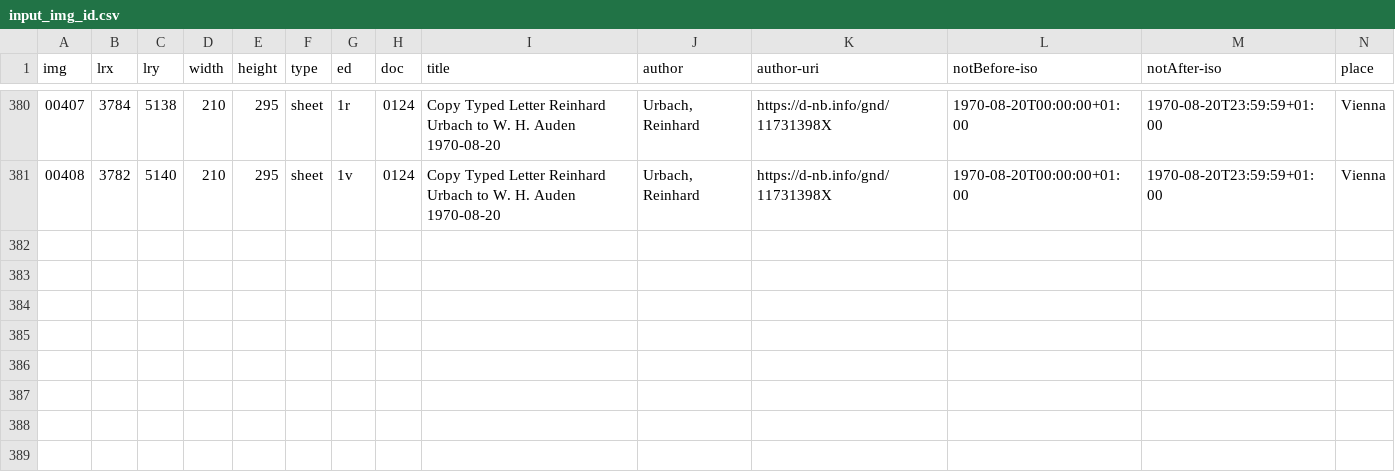
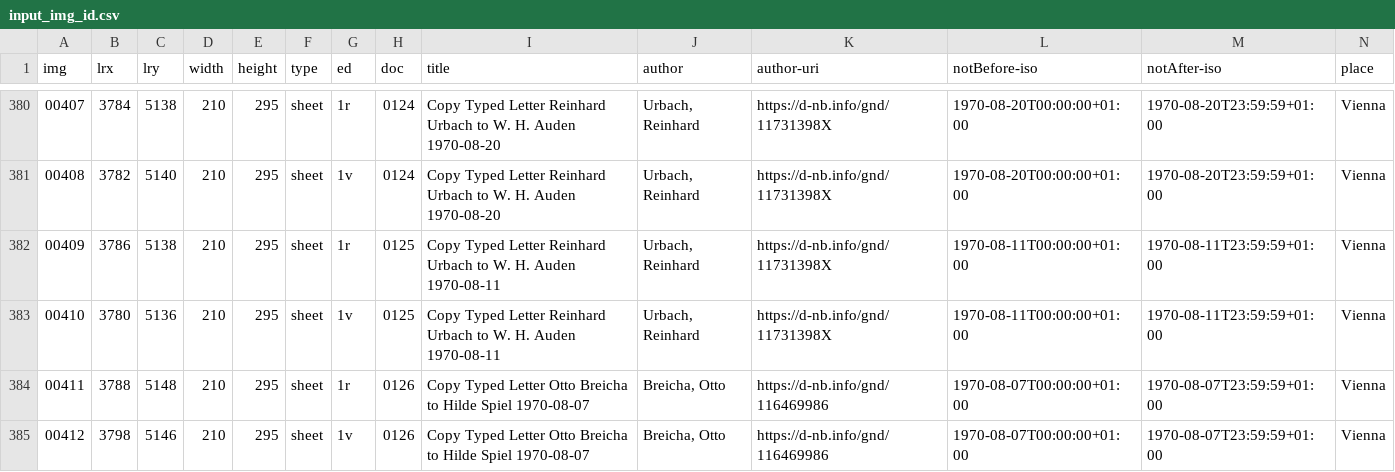
Before and after one commit to auden-in-austria-digital/aad-data, a CSV file: metadata/csv/input_img_id.csv, drawn as a sheet; only a part is shown, gaps mark what is left out; rows hold the shown columns only; the diff names each change by its address in the sheet, - before the commit and + after, or states it on an @@ line.

Commit message:
add file 125 and 126

```diff
--- a/metadata/csv/input_img_id.csv
+++ b/metadata/csv/input_img_id.csv
+row 382: 00409 | 3786 | 5138 | 210 | 295 | sheet | 1r | 0125 | Copy Typed Letter Reinhard Urbach to W. H. Auden 1970-08-11 | Urbach, Reinhard | https://d-nb.info/gnd/11731398X | 1970-08-11T00:00:00+01:00 | 1970-08-11T23:59:59+01:00 | Vienna
+row 383: 00410 | 3780 | 5136 | 210 | 295 | sheet | 1v | 0125 | Copy Typed Letter Reinhard Urbach to W. H. Auden 1970-08-11 | Urbach, Reinhard | https://d-nb.info/gnd/11731398X | 1970-08-11T00:00:00+01:00 | 1970-08-11T23:59:59+01:00 | Vienna
+row 384: 00411 | 3788 | 5148 | 210 | 295 | sheet | 1r | 0126 | Copy Typed Letter Otto Breicha to Hilde Spiel 1970-08-07 | Breicha, Otto | https://d-nb.info/gnd/116469986 | 1970-08-07T00:00:00+01:00 | 1970-08-07T23:59:59+01:00 | Vienna
+row 385: 00412 | 3798 | 5146 | 210 | 295 | sheet | 1v | 0126 | Copy Typed Letter Otto Breicha to Hilde Spiel 1970-08-07 | Breicha, Otto | https://d-nb.info/gnd/116469986 | 1970-08-07T00:00:00+01:00 | 1970-08-07T23:59:59+01:00 | Vienna
```
